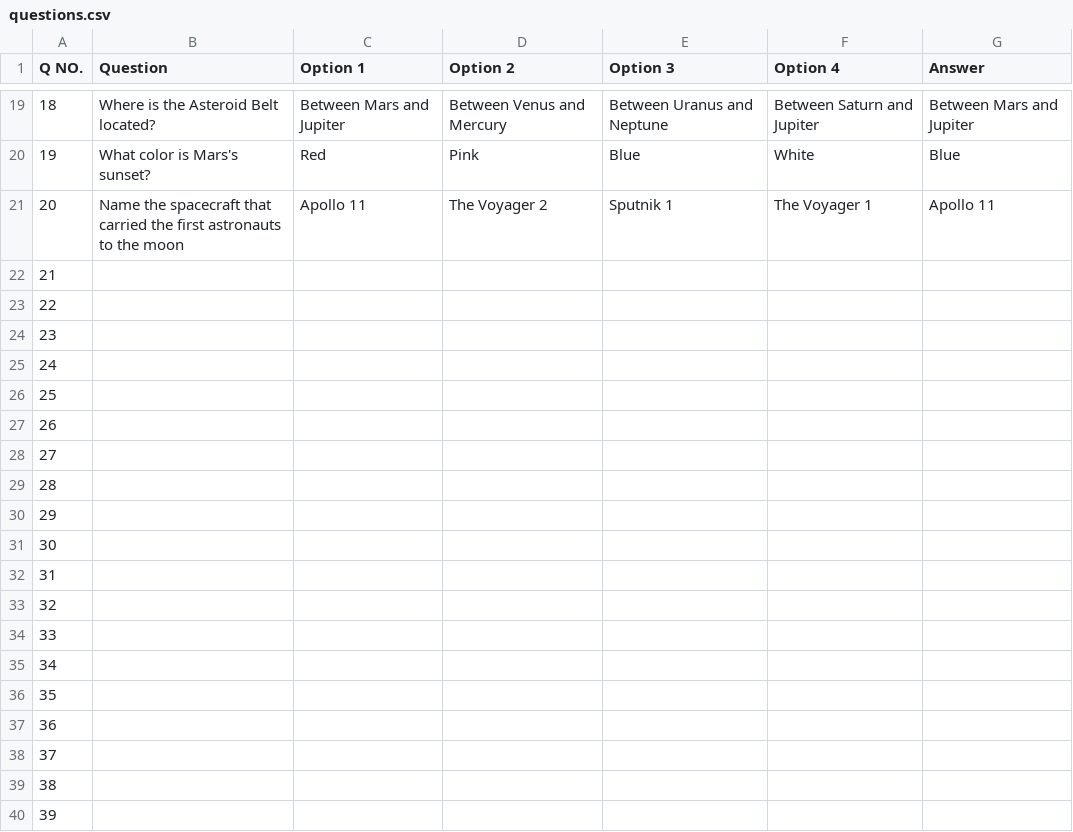
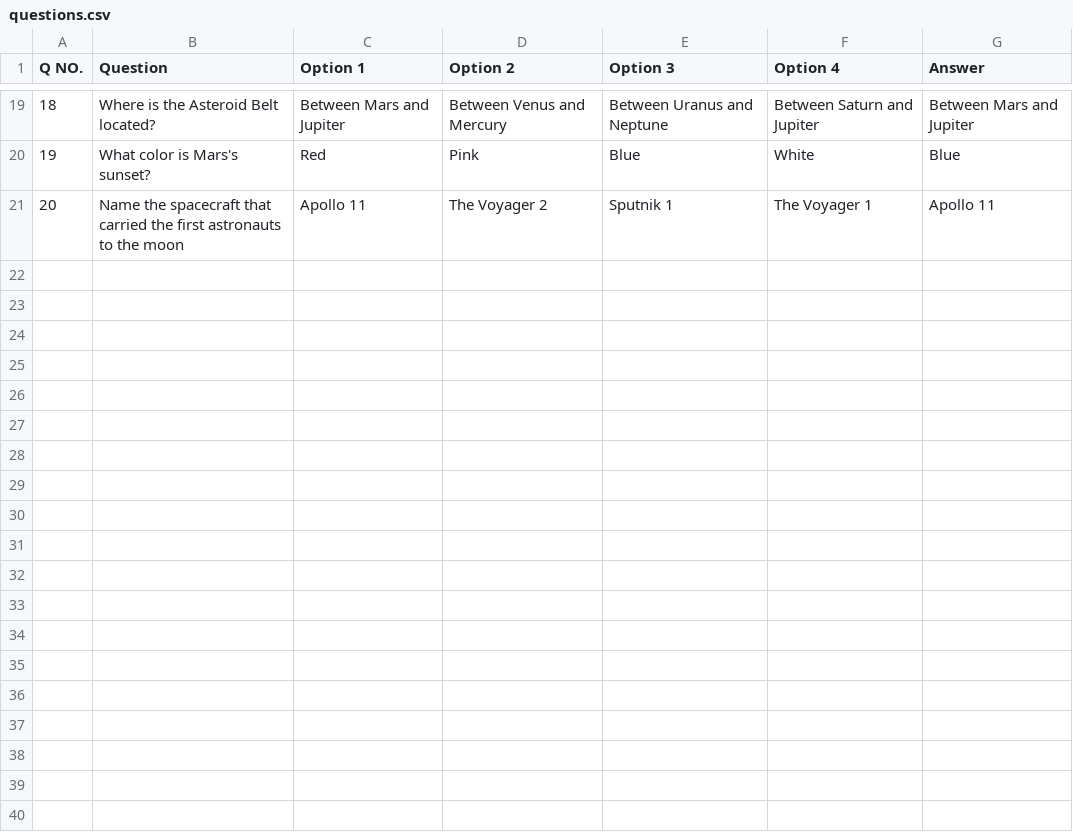
Before and after one commit to AnshumanKhatri14/CTF-Cosmos-Trivia-and-Facts, a CSV file: questions.csv, drawn as a sheet; only a part is shown, gaps mark what is left out; the diff covers the shown part only; the diff names each change by its address in the sheet, - before the commit and + after, or states it on an @@ line.

```diff
--- a/questions.csv
+++ b/questions.csv
-row 22: 21
-row 23: 22
-row 24: 23
-row 25: 24
-row 26: 25
-row 27: 26
-row 28: 27
-row 29: 28
-row 30: 29
-row 31: 30
-row 32: 31
-row 33: 32
-row 34: 33
-row 35: 34
-row 36: 35
-row 37: 36
-row 38: 37
-row 39: 38
-row 40: 39
```
Also changed, not shown: 81 removed rows elsewhere in this file, 1 other file.
